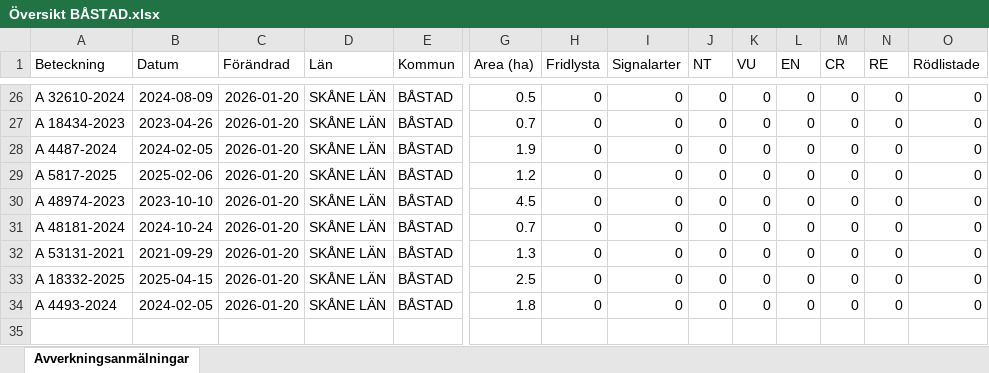
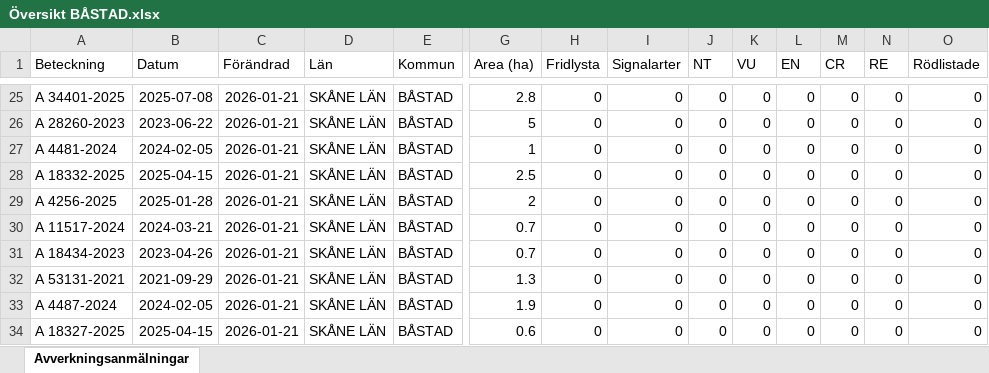
Before and after one commit to klasma/Logging_1278, an Excel workbook: Översikt BÅSTAD.xlsx, sheet Avverkningsanmälningar, drawn as a sheet; only a part is shown, gaps mark what is left out; values as stored, in another font and other column widths than the file's, no borders; addresses are those after the commit; rows hold the shown columns only; the diff covers the shown part only; the diff names each change by its address in the sheet, - before the commit and + after, or states it on an @@ line.

```diff
--- a/Översikt BÅSTAD.xlsx (sheet Avverkningsanmälningar)
+++ b/Översikt BÅSTAD.xlsx (sheet Avverkningsanmälningar)
-A25 (Beteckning): A 32610-2024
+A25 (Beteckning): A 34401-2025
-B25 (Datum): 2024-08-09
+B25 (Datum): 2025-07-08
-C25:C27 (Förändrad): 2026-01-20
+C25:C27 (Förändrad): 2026-01-21
-G25 (Area (ha)): 0.5
+G25 (Area (ha)): 2.8
-A26 (Beteckning): A 18434-2023
+A26 (Beteckning): A 28260-2023
-B26 (Datum): 2023-04-26
+B26 (Datum): 2023-06-22
-G26 (Area (ha)): 0.7
+G26 (Area (ha)): 5
-A27 (Beteckning): A 4487-2024
+A27 (Beteckning): A 4481-2024
-G27 (Area (ha)): 1.9
+G27 (Area (ha)): 1
+row 28: A 18332-2025 | 2025-04-15 | 2026-01-21 | SKÅNE LÄN | BÅSTAD | 2.5 | 0 | 0 | 0 | 0 | 0 | 0 | 0 | 0
-A29 (Beteckning): A 5817-2025
+A29 (Beteckning): A 4256-2025
-B29 (Datum): 2025-02-06
+B29 (Datum): 2025-01-28
-C29:C34 (Förändrad): 2026-01-20
+C29:C34 (Förändrad): 2026-01-21
-G29 (Area (ha)): 1.2
+G29 (Area (ha)): 2
-A30 (Beteckning): A 48974-2023
+A30 (Beteckning): A 11517-2024
-B30 (Datum): 2023-10-10
+B30 (Datum): 2024-03-21
-G30 (Area (ha)): 4.5
+G30 (Area (ha)): 0.7
-A31 (Beteckning): A 48181-2024
+A31 (Beteckning): A 18434-2023
-B31 (Datum): 2024-10-24
+B31 (Datum): 2023-04-26
-A33 (Beteckning): A 18332-2025
+A33 (Beteckning): A 4487-2024
-B33 (Datum): 2025-04-15
+B33 (Datum): 2024-02-05
-G33 (Area (ha)): 2.5
+G33 (Area (ha)): 1.9
-A34 (Beteckning): A 4493-2024
+A34 (Beteckning): A 18327-2025
-B34 (Datum): 2024-02-05
+B34 (Datum): 2025-04-15
-G34 (Area (ha)): 1.8
+G34 (Area (ha)): 0.6
```
Also changed, not shown: 1 added row, 2 removed rows and 77 edited cells elsewhere in this sheet, artfynd/A 1782-2024 artfynd.xlsx, artfynd/A 18319-2025 artfynd.xlsx, 29 other files.
